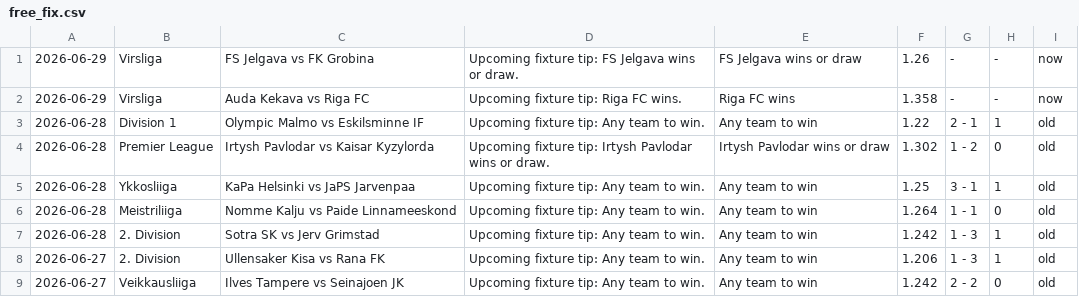
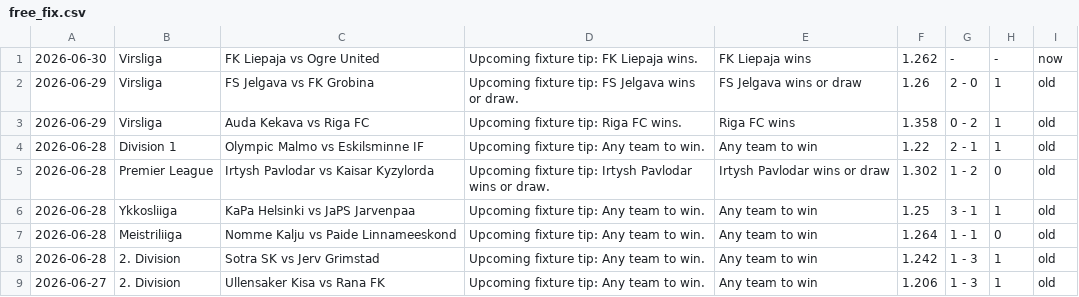
Before and after one commit to htetmyet/footytips, a CSV file: free_fix.csv, drawn as a sheet; only a part is shown; the shorter side is filled out with more unchanged rows.

Commit message:
2026-06-30-new-fixs-updates

```diff
--- a/free_fix.csv
+++ b/free_fix.csv
@@ -1,3 +1,4 @@
-2026-06-29,Virsliga,FS Jelgava vs FK Grobina,Upcoming fixture tip: FS Jelgava wins or draw.,FS Jelgava wins or draw,1.26,-,-,now
-2026-06-29,Virsliga,Auda Kekava vs Riga FC,Upcoming fixture tip: Riga FC wins.,Riga FC wins,1.358,-,-,now
+2026-06-30,Virsliga,FK Liepaja vs Ogre United,Upcoming fixture tip: FK Liepaja wins.,FK Liepaja wins,1.262,-,-,now
+2026-06-29,Virsliga,FS Jelgava vs FK Grobina,Upcoming fixture tip: FS Jelgava wins or draw.,FS Jelgava wins or draw,1.26,2 - 0,1,old
+2026-06-29,Virsliga,Auda Kekava vs Riga FC,Upcoming fixture tip: Riga FC wins.,Riga FC wins,1.358,0 - 2,1,old
 2026-06-28,Division 1,Olympic Malmo vs Eskilsminne IF,Upcoming fixture tip: Any team to win.,Any team to win,1.22,2 - 1,1,old
```
